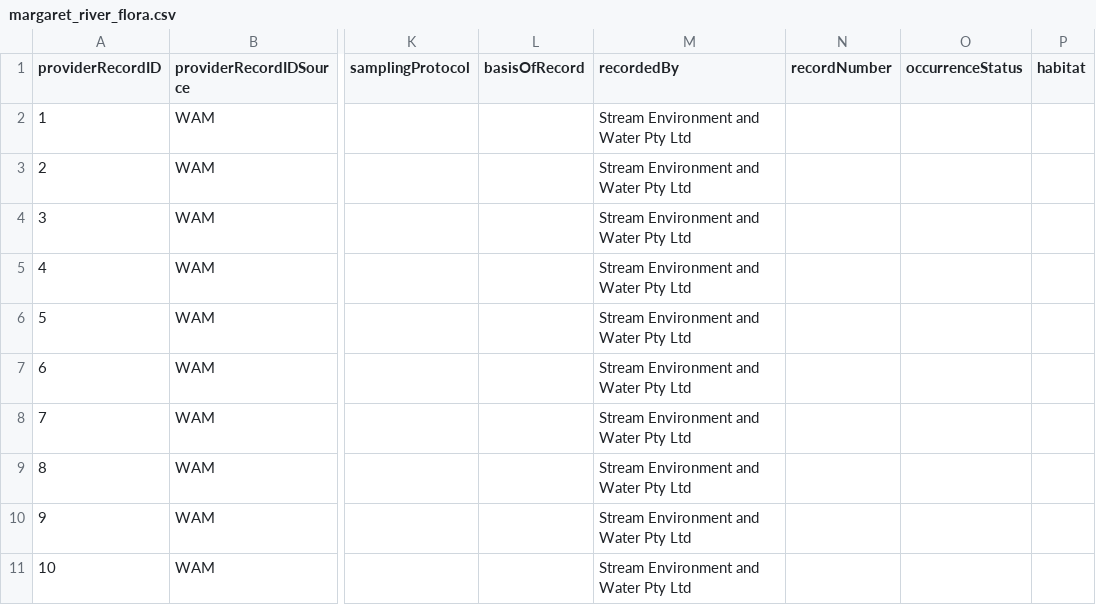
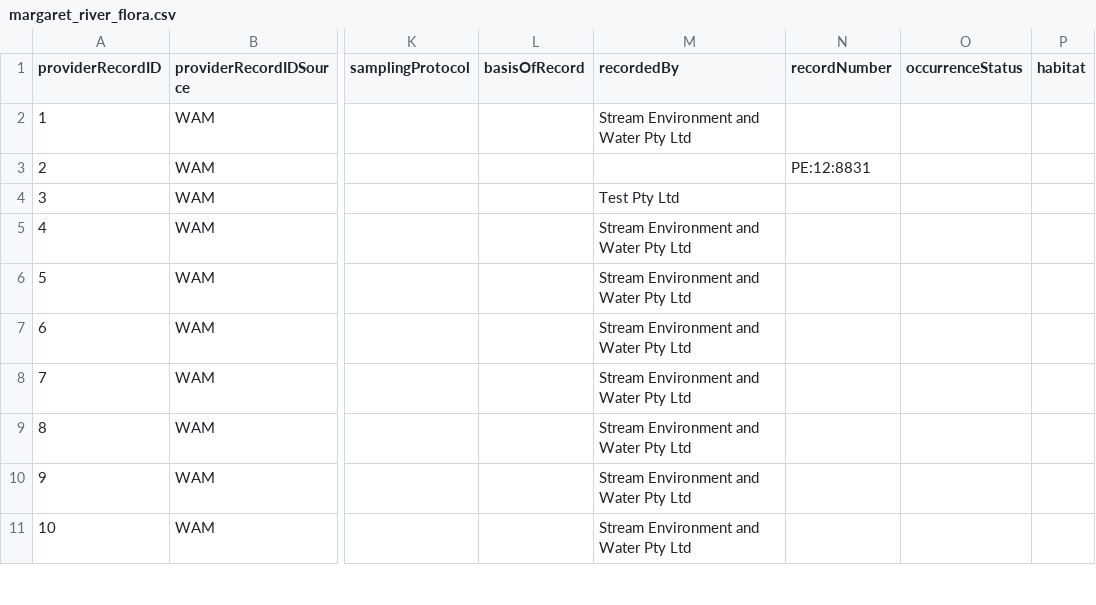
Before and after one commit to gaiaresources/abis-mapping, a CSV file: abis_mapping/templates/incidental_occurrence_data_v3/examples/margaret_river_flora/margaret_river_flora.csv, drawn as a sheet; only a part is shown, gaps mark what is left out; the diff names each change by its address in the sheet, - before the commit and + after, or states it on an @@ line.

Commit message:
Update test data to test mapping recordNumber with no recordedBy

```diff
--- a/abis_mapping/templates/incidental_occurrence_data_v3/examples/margaret_river_flora/margaret_river_flora.csv
+++ b/abis_mapping/templates/incidental_occurrence_data_v3/examples/margaret_river_flora/margaret_river_flora.csv
-M3 (recordedBy): Stream Environment and Water Pty Ltd
+M3 (recordedBy): (empty)
-N3 (recordNumber): (empty)
+N3 (recordNumber): PE:12:8831
-M4 (recordedBy): Stream Environment and Water Pty Ltd
+M4 (recordedBy): Test Pty Ltd
```
Also changed, not shown: abis_mapping/templates/survey_occurrence_data_v2/examples/margaret_river_flora/margaret_river_flora.csv, 2 other files.
